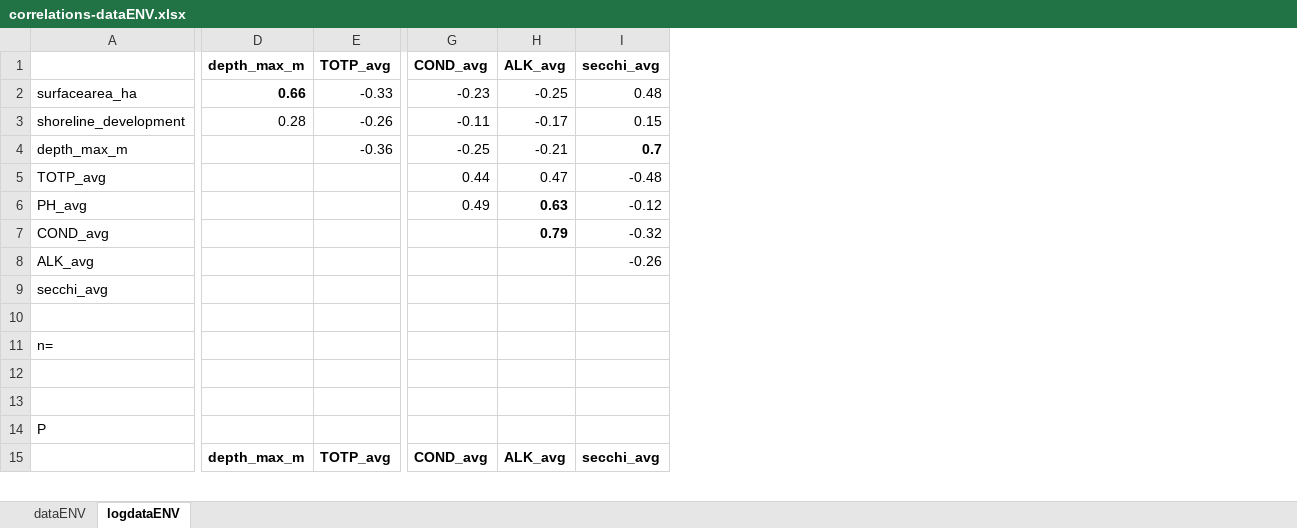
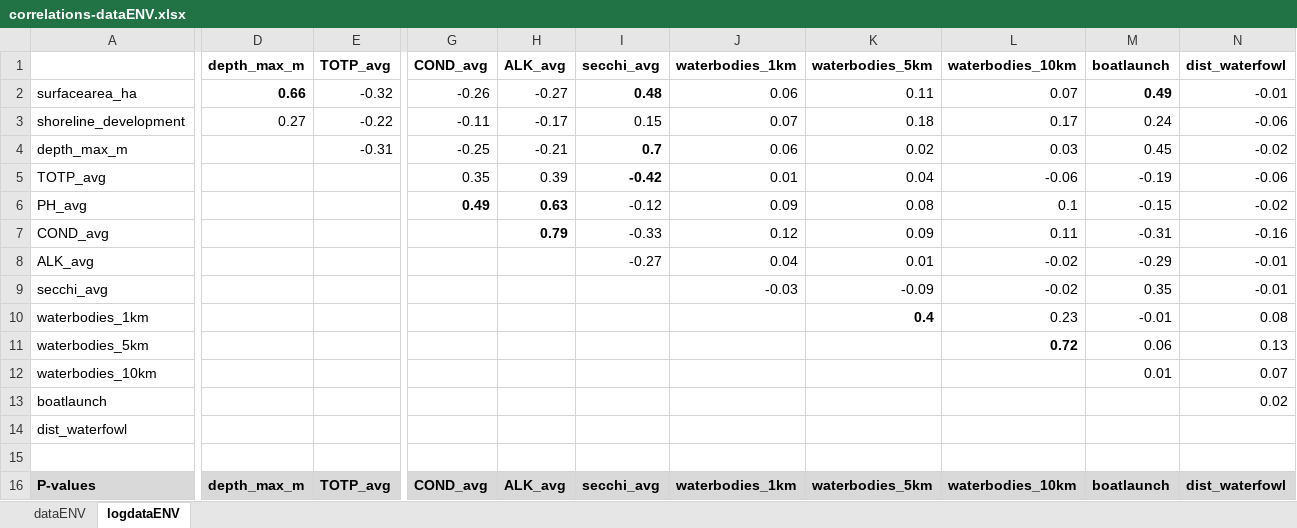
Before and after one commit to mccannecology/absences, an Excel workbook: correlations-dataENV.xlsx, sheet logdataENV, drawn as a sheet; only a part is shown, gaps mark what is left out; values as stored, in another font and other column widths than the file's, no borders; removed rows and columns are numbered as before the commit, all else as after; rows hold the shown columns only; the diff covers the shown part only; the diff names each change by its address in the sheet, - before the commit and + after, or states it on an @@ line.

```diff
--- a/correlations-dataENV.xlsx (sheet logdataENV)
+++ b/correlations-dataENV.xlsx (sheet logdataENV)
+column J (waterbodies_1km), rows 2-4: 0.06 | 0.07 | 0.06; rows 6-9: 0.09 | 0.12 | 0.04 | -0.03; row 16: waterbodies_1km
+column K (waterbodies_5km), rows 2-4: 0.11 | 0.18 | 0.02; rows 6-9: 0.08 | 0.09 | 0.01 | -0.09; row 16: waterbodies_5km
+column L (waterbodies_10km), rows 2-4: 0.07 | 0.17 | 0.03; rows 6-9: 0.1 | 0.11 | -0.02 | -0.02; row 16: waterbodies_10km
+column M (boatlaunch), rows 2-4: 0.49 | 0.24 | 0.45; rows 6-9: -0.15 | -0.31 | -0.29 | 0.35; row 16: boatlaunch
+column N (dist_waterfowl), rows 2-4: -0.01 | -0.06 | -0.02; rows 6-9: -0.02 | -0.16 | -0.01 | -0.01; row 16: dist_waterfowl
-E2 (TOTP_avg): -0.33
+E2 (TOTP_avg): -0.32
-G2 (COND_avg): -0.23
+G2 (COND_avg): -0.26
-H2 (ALK_avg): -0.25
+H2 (ALK_avg): -0.27
-I2 bold: off
+I2 bold: on
-D3 (depth_max_m): 0.28
+D3 (depth_max_m): 0.27
-E3 (TOTP_avg): -0.26
+E3 (TOTP_avg): -0.22
-E4 (TOTP_avg): -0.36
+E4 (TOTP_avg): -0.31
-row 5: TOTP_avg |  |  | 0.44 | 0.47 | -0.48
+row 5: TOTP_avg |  |  | 0.35 | 0.39 | -0.42 | 0.01 | 0.04 | -0.06 | -0.19 | -0.06
-G6 bold: off
+G6 bold: on
-I7 (secchi_avg): -0.32
+I7 (secchi_avg): -0.33
-I8 (secchi_avg): -0.26
+I8 (secchi_avg): -0.27
+row 10: waterbodies_1km |  |  |  |  |  |  | 0.4 | 0.23 | -0.01 | 0.08
+row 11: waterbodies_5km |  |  |  |  |  |  |  | 0.72 | 0.06 | 0.13
+row 12: waterbodies_10km |  |  |  |  |  |  |  |  | 0.01 | 0.07
+row 13: boatlaunch |  |  |  |  |  |  |  |  |  | 0.02
+row 14: dist_waterfowl
-row 11: n=
-row 12: (empty)
-row 13: (empty)
-row 14: P
-A16: (empty)
+A16: P-values
-A16:I16 fill: none
+A16:I16 fill: #D9D9D9
```
Also changed, not shown: 6 added rows, 1 removed row, 8 edited cells and cell formats elsewhere in this sheet, sheet dataENV, 23 other files.
